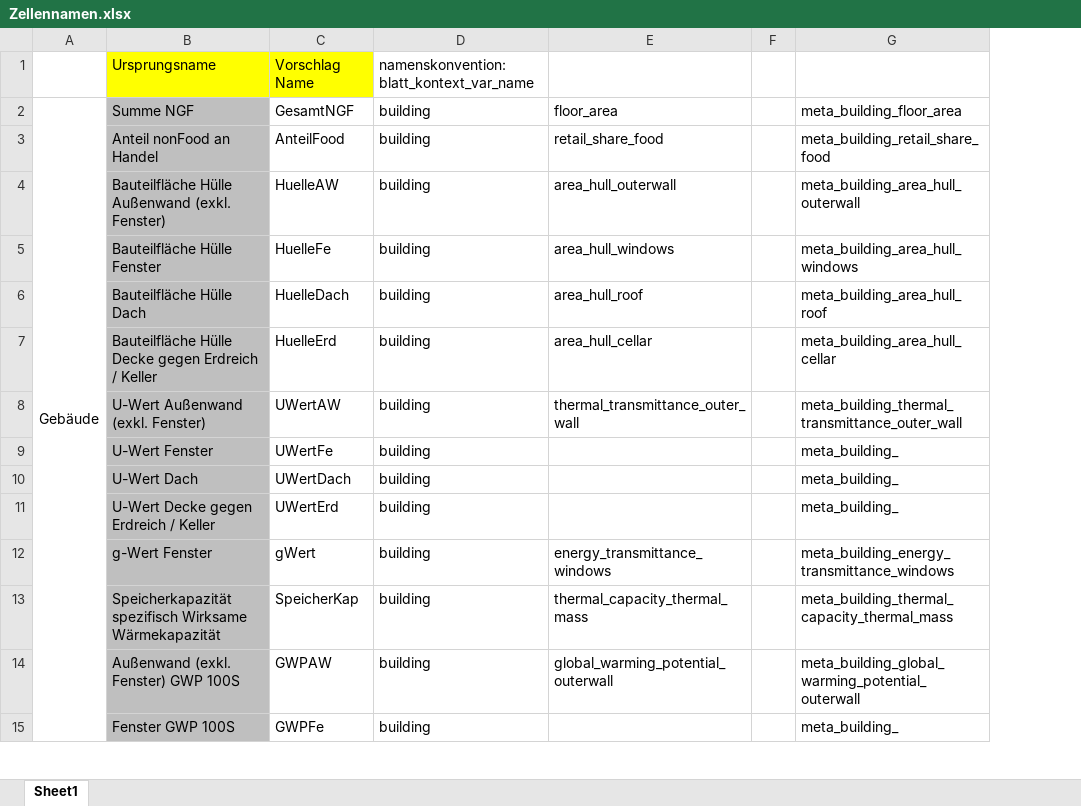
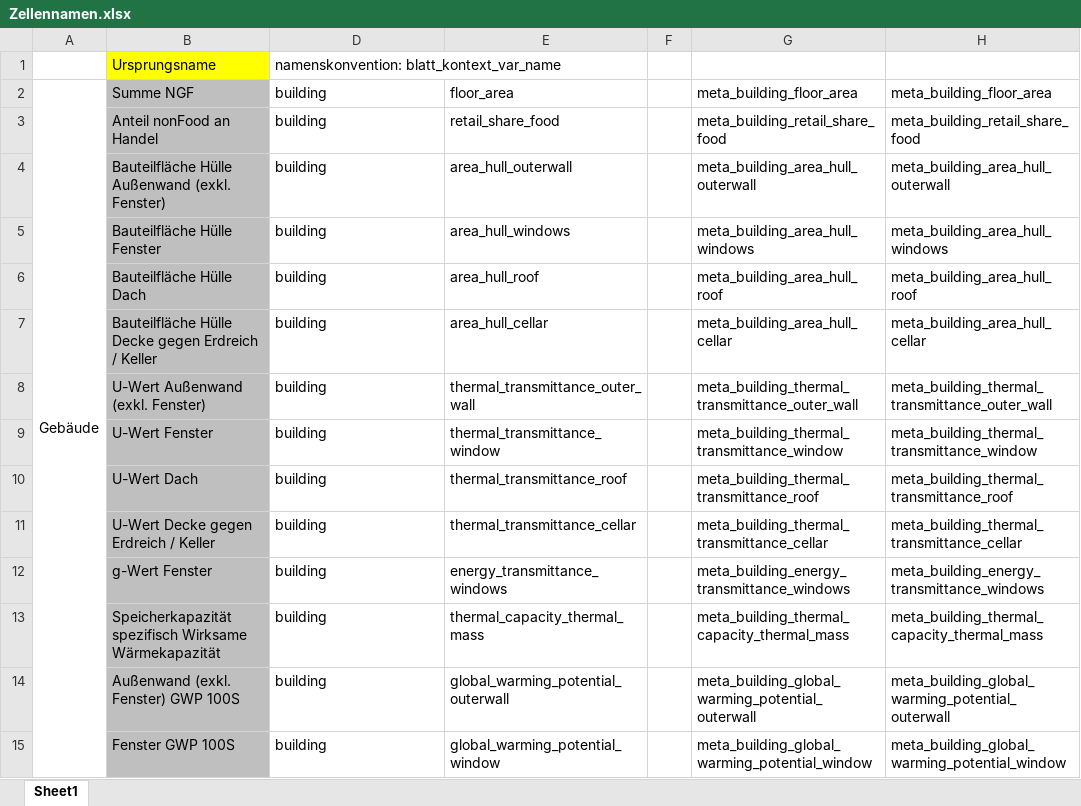
Before and after one commit to simonschaluppe/pyped, an Excel workbook: docs/Zellennamen.xlsx, sheet Sheet1, drawn as a sheet; only a part is shown; values as stored, in another font and other column widths than the file's, no borders; removed rows and columns are numbered as before the commit, all else as after; the diff covers the shown part only; the diff names each change by its address in the sheet, - before the commit and + after, or states it on an @@ line.

Commit message:
PEEXcel named ranges done

```diff
--- a/docs/Zellennamen.xlsx (sheet Sheet1)
+++ b/docs/Zellennamen.xlsx (sheet Sheet1)
@@ column C hidden, rows 1-15: Vorschlag Name | GesamtNGF | AnteilFood | HuelleAW | HuelleFe | HuelleDach | HuelleErd | UWertAW | UWertFe | UWertDach | UWertErd | gWert | SpeicherKap | GWPAW | GWPFe @@
+column H, rows 2-15: meta_building_floor_area | meta_building_retail_share_food | meta_building_area_hull_outerwall | meta_building_area_hull_windows | meta_building_area_hull_roof | meta_building_area_hull_cellar | meta_building_thermal_transmittance_outer_wall | meta_building_thermal_transmittance_window | meta_building_thermal_transmittance_roof | meta_building_thermal_transmittance_cellar | meta_building_energy_transmittance_windows | meta_building_thermal_capacity_thermal_mass | meta_building_global_warming_potential_outerwall | meta_building_global_warming_potential_window
-E9: (empty)
+E9: thermal_transmittance_window
-G9: meta_building_
+G9: meta_building_thermal_transmittance_window
-E10: (empty)
+E10: thermal_transmittance_roof
-G10: meta_building_
+G10: meta_building_thermal_transmittance_roof
-E11: (empty)
+E11: thermal_transmittance_cellar
-G11: meta_building_
+G11: meta_building_thermal_transmittance_cellar
-E15: (empty)
+E15: global_warming_potential_window
-G15: meta_building_
+G15: meta_building_global_warming_potential_window
```
Also changed, not shown: 90 added rows and 192 edited cells elsewhere in this sheet.
